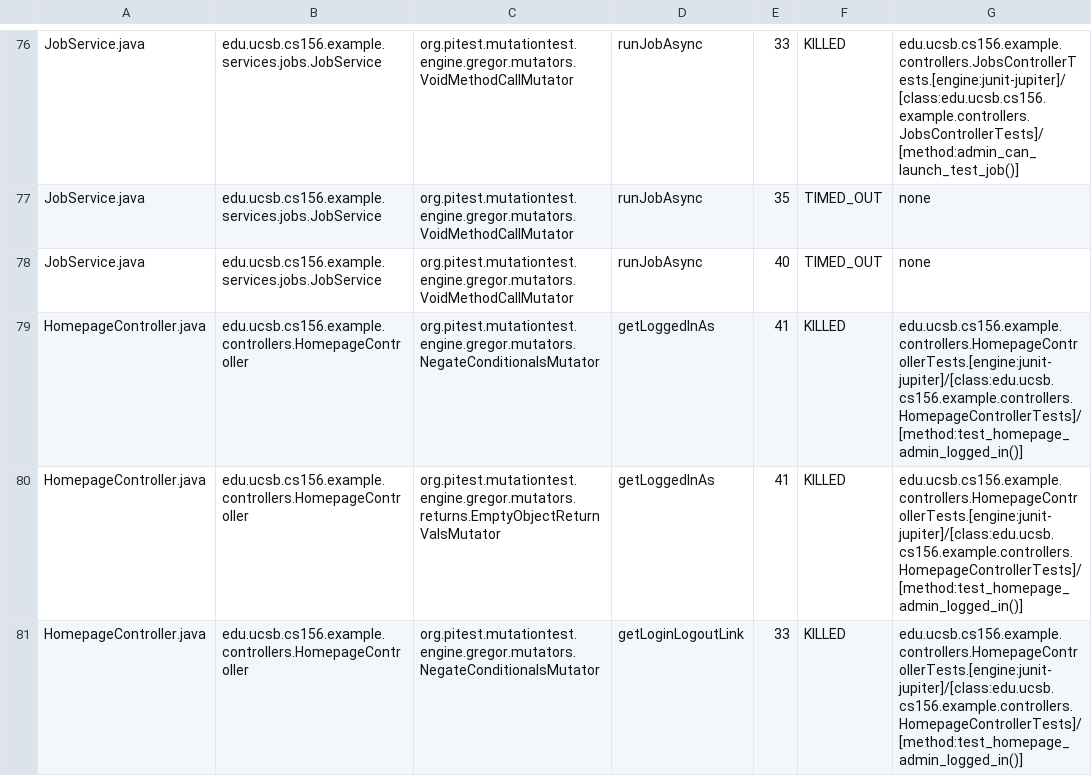
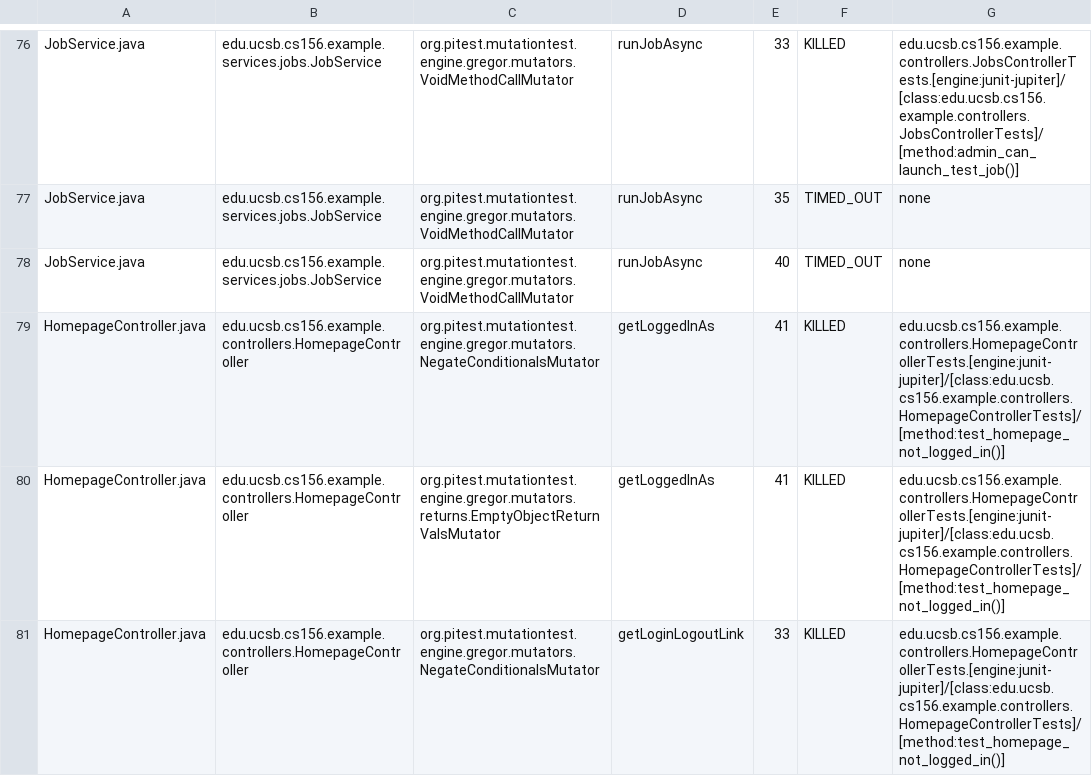
Before and after one commit to ucsb-cs156-f25/team01-f25-13, a CSV file: prs/65/pitest/mutations.csv, drawn as a sheet; only a part is shown, gaps mark what is left out; the diff covers the shown part only.

Commit message:
Deploying to gh-pages from @ ucsb-cs156-f25/team01-f25-13@d769c08521e5022d4ef53fca79dbb51bc883cd8e 🚀

```diff
--- a/prs/65/pitest/mutations.csv
+++ b/prs/65/pitest/mutations.csv
@@ -78,4 +78,4 @@ JobService.java,edu.ucsb.cs156.example.services.jobs.JobService,org.pitest.mutat
 JobService.java,edu.ucsb.cs156.example.services.jobs.JobService,org.pitest.mutationtest.engine.gregor.mutators.VoidMethodCallMutator,runJobAsync,40,TIMED_OUT,none
-HomepageController.java,edu.ucsb.cs156.example.controllers.HomepageController,org.pitest.mutationtest.engine.gregor.mutators.NegateConditionalsMutator,getLoggedInAs,41,KILLED,edu.ucsb.cs156.example.controllers.HomepageControllerTests.[engine:junit-jupiter]/[class:edu.ucsb.cs156.example.controllers.HomepageControllerTests]/[method:test_homepage_admin_logged_in()]
-HomepageController.java,edu.ucsb.cs156.example.controllers.HomepageController,org.pitest.mutationtest.engine.gregor.mutators.returns.EmptyObjectReturnValsMutator,getLoggedInAs,41,KILLED,edu.ucsb.cs156.example.controllers.HomepageControllerTests.[engine:junit-jupiter]/[class:edu.ucsb.cs156.example.controllers.HomepageControllerTests]/[method:test_homepage_admin_logged_in()]
-HomepageController.java,edu.ucsb.cs156.example.controllers.HomepageController,org.pitest.mutationtest.engine.gregor.mutators.NegateConditionalsMutator,getLoginLogoutLink,33,KILLED,edu.ucsb.cs156.example.controllers.HomepageControllerTests.[engine:junit-jupiter]/[class:edu.ucsb.cs156.example.controllers.HomepageControllerTests]/[method:test_homepage_admin_logged_in()]
+HomepageController.java,edu.ucsb.cs156.example.controllers.HomepageController,org.pitest.mutationtest.engine.gregor.mutators.NegateConditionalsMutator,getLoggedInAs,41,KILLED,edu.ucsb.cs156.example.controllers.HomepageControllerTests.[engine:junit-jupiter]/[class:edu.ucsb.cs156.example.controllers.HomepageControllerTests]/[method:test_homepage_not_logged_in()]
+HomepageController.java,edu.ucsb.cs156.example.controllers.HomepageController,org.pitest.mutationtest.engine.gregor.mutators.returns.EmptyObjectReturnValsMutator,getLoggedInAs,41,KILLED,edu.ucsb.cs156.example.controllers.HomepageControllerTests.[engine:junit-jupiter]/[class:edu.ucsb.cs156.example.controllers.HomepageControllerTests]/[method:test_homepage_not_logged_in()]
+HomepageController.java,edu.ucsb.cs156.example.controllers.HomepageController,org.pitest.mutationtest.engine.gregor.mutators.NegateConditionalsMutator,getLoginLogoutLink,33,KILLED,edu.ucsb.cs156.example.controllers.HomepageControllerTests.[engine:junit-jupiter]/[class:edu.ucsb.cs156.example.controllers.HomepageControllerTests]/[method:test_homepage_not_logged_in()]
```
Also changed, not shown: 5 edited cells elsewhere in this file, 18 other files.
